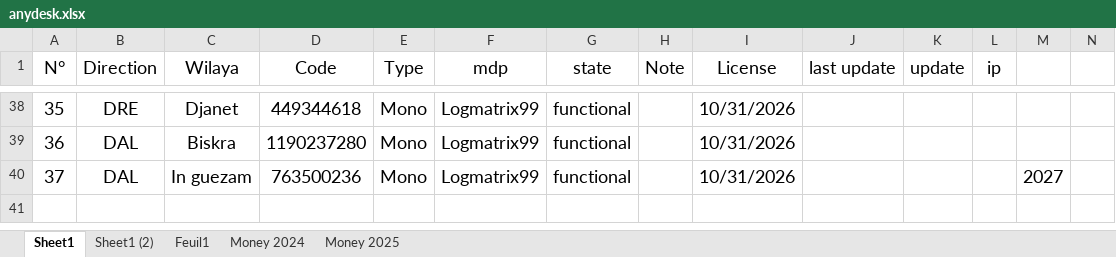
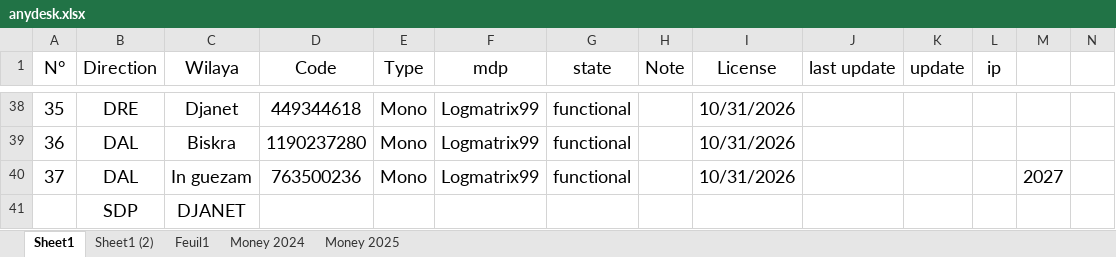
Before and after one commit to iatarien/LGCE, an Excel workbook: anydesk.xlsx, sheet Sheet1, drawn as a sheet; only a part is shown, gaps mark what is left out; values as stored, in another font and other column widths than the file's, no borders; rows hold the shown columns only; the diff names each change by its address in the sheet, - before the commit and + after, or states it on an @@ line.

Commit message:
dsp djanet

```diff
--- a/anydesk.xlsx (sheet Sheet1)
+++ b/anydesk.xlsx (sheet Sheet1)
+row 41:  | SDP | DJANET
```
